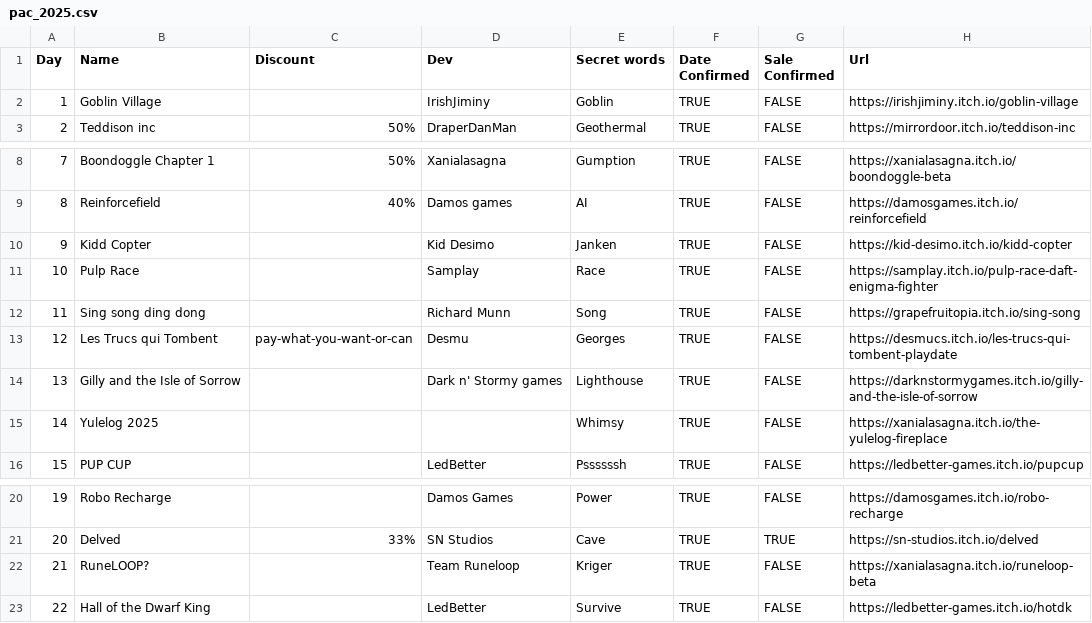
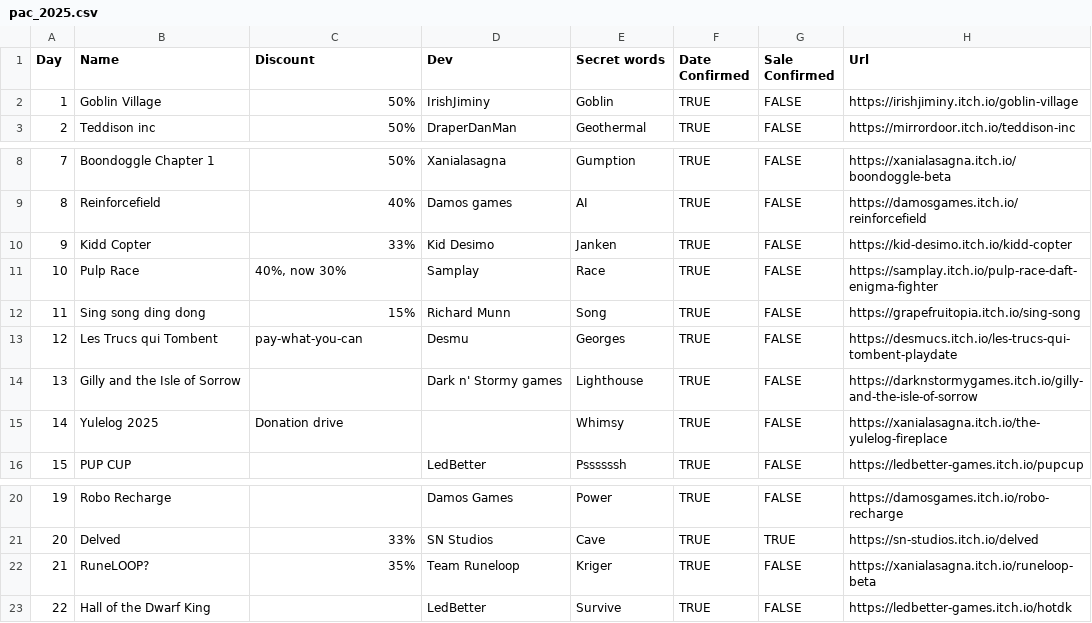
Before and after one commit to DomDomHaas/playdate-advent, a CSV file: public/pac_2025.csv, drawn as a sheet; only a part is shown, gaps mark what is left out; the diff names each change by its address in the sheet, - before the commit and + after, or states it on an @@ line.

Commit message:
updated discounts

```diff
--- a/public/pac_2025.csv
+++ b/public/pac_2025.csv
-C2 (Discount): (empty)
+C2 (Discount): 50%
-C10 (Discount): (empty)
+C10 (Discount): 33%
-C11 (Discount): (empty)
+C11 (Discount): 40%, now 30%
-C12 (Discount): (empty)
+C12 (Discount): 15%
-C13 (Discount): pay-what-you-want-or-can
+C13 (Discount): pay-what-you-can
-C15 (Discount): (empty)
+C15 (Discount): Donation drive
-C22 (Discount): (empty)
+C22 (Discount): 35%
```
